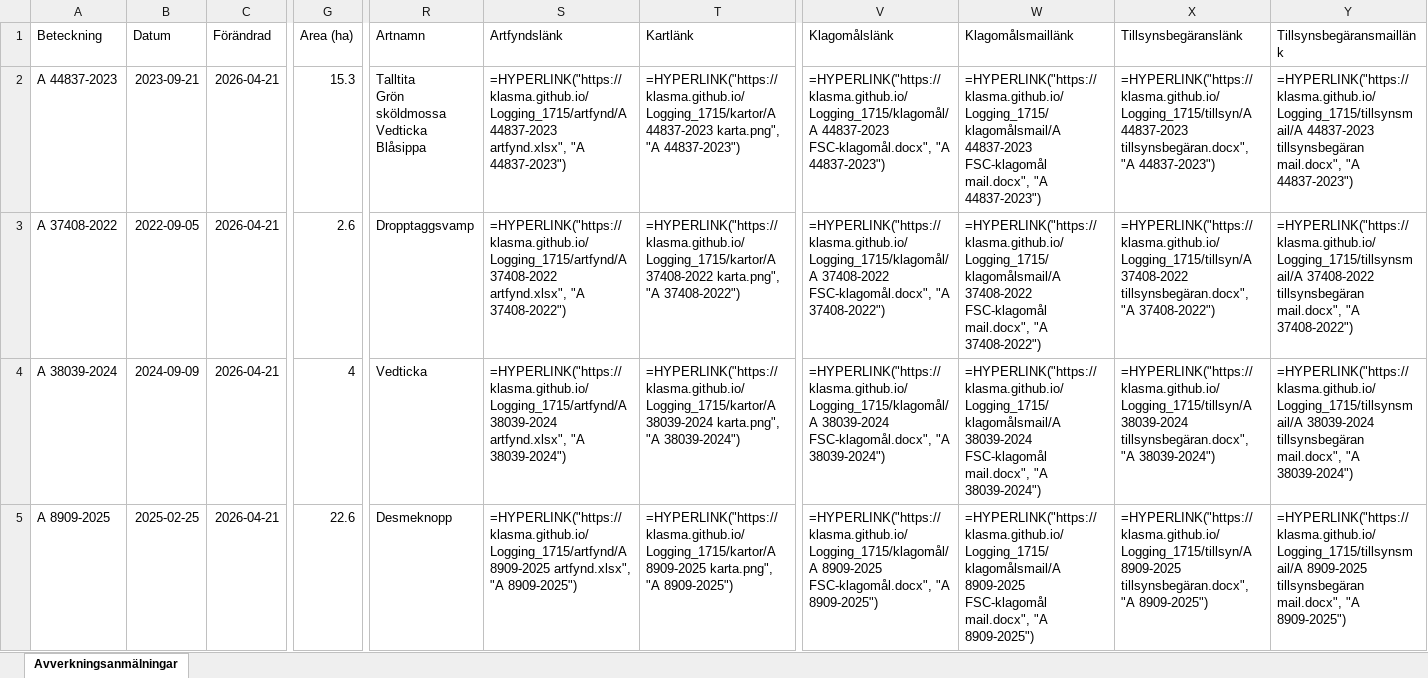
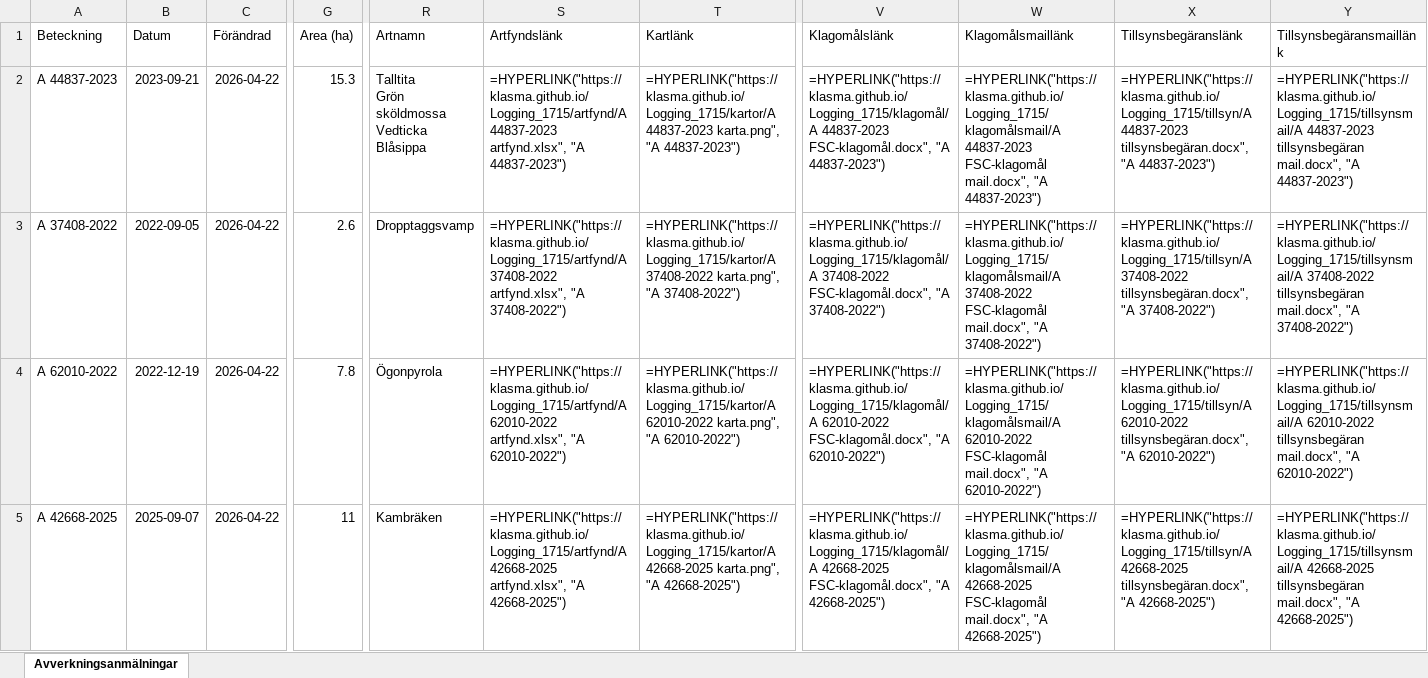
Before and after one commit to klasma/Logging_1715, an Excel workbook: Översikt KIL.xlsx, sheet Avverkningsanmälningar, drawn as a sheet; only a part is shown, gaps mark what is left out; values as stored, in another font and other column widths than the file's, no borders; formulas without a stored value are shown as written; the diff covers the shown part only; the diff names each change by its address in the sheet, - before the commit and + after, or states it on an @@ line.

```diff
--- a/Översikt KIL.xlsx (sheet Avverkningsanmälningar)
+++ b/Översikt KIL.xlsx (sheet Avverkningsanmälningar)
-C2:C5 (Förändrad): 2026-04-21
+C2:C5 (Förändrad): 2026-04-22
-A4 (Beteckning): A 38039-2024
+A4 (Beteckning): A 62010-2022
-B4 (Datum): 2024-09-09
+B4 (Datum): 2022-12-19
-G4 (Area (ha)): 4
+G4 (Area (ha)): 7.8
-R4 (Artnamn): Vedticka
+R4 (Artnamn): Ögonpyrola
-S4 (Artfyndslänk): =HYPERLINK("https://klasma.github.io/Logging_1715/artfynd/A 38039-2024 artfynd.xlsx", "A 38039-2024")
+S4 (Artfyndslänk): =HYPERLINK("https://klasma.github.io/Logging_1715/artfynd/A 62010-2022 artfynd.xlsx", "A 62010-2022")
-T4 (Kartlänk): =HYPERLINK("https://klasma.github.io/Logging_1715/kartor/A 38039-2024 karta.png", "A 38039-2024")
+T4 (Kartlänk): =HYPERLINK("https://klasma.github.io/Logging_1715/kartor/A 62010-2022 karta.png", "A 62010-2022")
-V4 (Klagomålslänk): =HYPERLINK("https://klasma.github.io/Logging_1715/klagomål/A 38039-2024 FSC-klagomål.docx", "A 38039-2024")
+V4 (Klagomålslänk): =HYPERLINK("https://klasma.github.io/Logging_1715/klagomål/A 62010-2022 FSC-klagomål.docx", "A 62010-2022")
-W4 (Klagomålsmaillänk): =HYPERLINK("https://klasma.github.io/Logging_1715/klagomålsmail/A 38039-2024 FSC-klagomål mail.docx", "A 38039-2024")
+W4 (Klagomålsmaillänk): =HYPERLINK("https://klasma.github.io/Logging_1715/klagomålsmail/A 62010-2022 FSC-klagomål mail.docx", "A 62010-2022")
-X4 (Tillsynsbegäranslänk): =HYPERLINK("https://klasma.github.io/Logging_1715/tillsyn/A 38039-2024 tillsynsbegäran.docx", "A 38039-2024")
+X4 (Tillsynsbegäranslänk): =HYPERLINK("https://klasma.github.io/Logging_1715/tillsyn/A 62010-2022 tillsynsbegäran.docx", "A 62010-2022")
-Y4 (Tillsynsbegäransmaillänk): =HYPERLINK("https://klasma.github.io/Logging_1715/tillsynsmail/A 38039-2024 tillsynsbegäran mail.docx", "A 38039-2024")
+Y4 (Tillsynsbegäransmaillänk): =HYPERLINK("https://klasma.github.io/Logging_1715/tillsynsmail/A 62010-2022 tillsynsbegäran mail.docx", "A 62010-2022")
-A5 (Beteckning): A 8909-2025
+A5 (Beteckning): A 42668-2025
-B5 (Datum): 2025-02-25
+B5 (Datum): 2025-09-07
-G5 (Area (ha)): 22.6
+G5 (Area (ha)): 11
-R5 (Artnamn): Desmeknopp
+R5 (Artnamn): Kambräken
-S5 (Artfyndslänk): =HYPERLINK("https://klasma.github.io/Logging_1715/artfynd/A 8909-2025 artfynd.xlsx", "A 8909-2025")
+S5 (Artfyndslänk): =HYPERLINK("https://klasma.github.io/Logging_1715/artfynd/A 42668-2025 artfynd.xlsx", "A 42668-2025")
-T5 (Kartlänk): =HYPERLINK("https://klasma.github.io/Logging_1715/kartor/A 8909-2025 karta.png", "A 8909-2025")
+T5 (Kartlänk): =HYPERLINK("https://klasma.github.io/Logging_1715/kartor/A 42668-2025 karta.png", "A 42668-2025")
-V5 (Klagomålslänk): =HYPERLINK("https://klasma.github.io/Logging_1715/klagomål/A 8909-2025 FSC-klagomål.docx", "A 8909-2025")
+V5 (Klagomålslänk): =HYPERLINK("https://klasma.github.io/Logging_1715/klagomål/A 42668-2025 FSC-klagomål.docx", "A 42668-2025")
-W5 (Klagomålsmaillänk): =HYPERLINK("https://klasma.github.io/Logging_1715/klagomålsmail/A 8909-2025 FSC-klagomål mail.docx", "A 8909-2025")
+W5 (Klagomålsmaillänk): =HYPERLINK("https://klasma.github.io/Logging_1715/klagomålsmail/A 42668-2025 FSC-klagomål mail.docx", "A 42668-2025")
-X5 (Tillsynsbegäranslänk): =HYPERLINK("https://klasma.github.io/Logging_1715/tillsyn/A 8909-2025 tillsynsbegäran.docx", "A 8909-2025")
+X5 (Tillsynsbegäranslänk): =HYPERLINK("https://klasma.github.io/Logging_1715/tillsyn/A 42668-2025 tillsynsbegäran.docx", "A 42668-2025")
-Y5 (Tillsynsbegäransmaillänk): =HYPERLINK("https://klasma.github.io/Logging_1715/tillsynsmail/A 8909-2025 tillsynsbegäran mail.docx", "A 8909-2025")
+Y5 (Tillsynsbegäransmaillänk): =HYPERLINK("https://klasma.github.io/Logging_1715/tillsynsmail/A 42668-2025 tillsynsbegäran mail.docx", "A 42668-2025")
```
Also changed, not shown: 1322 edited cells elsewhere in this sheet, artfynd/A 26849-2023 artfynd.xlsx, artfynd/A 37408-2022 artfynd.xlsx, 50 other files.
